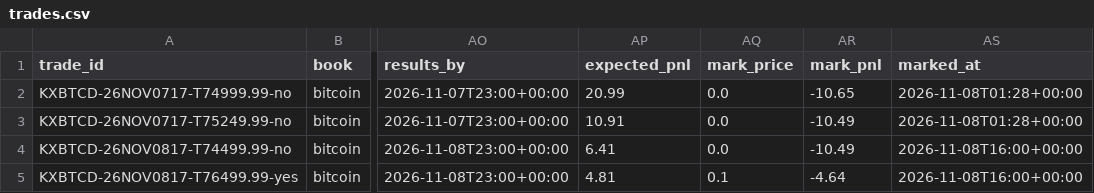
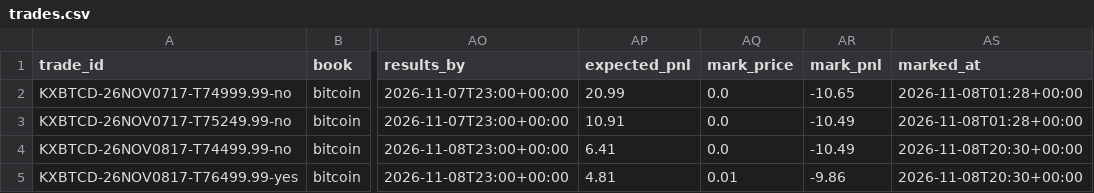
Before and after one commit to lazyloris/kalshi-analyzer, a CSV file: data/bitcoin/trades.csv, drawn as a sheet; only a part is shown, gaps mark what is left out; the diff names each change by its address in the sheet, - before the commit and + after, or states it on an @@ line.

```diff
--- a/data/bitcoin/trades.csv
+++ b/data/bitcoin/trades.csv
-AS4:AS5 (marked_at): 2026-11-08T16:00+00:00
+AS4:AS5 (marked_at): 2026-11-08T20:30+00:00
-AQ5 (mark_price): 0.1
+AQ5 (mark_price): 0.01
-AR5 (mark_pnl): -4.64
+AR5 (mark_pnl): -9.86
```
Also changed, not shown: data/gold/trades.csv, data/weather_high/forecasts.csv, 20 other files.
